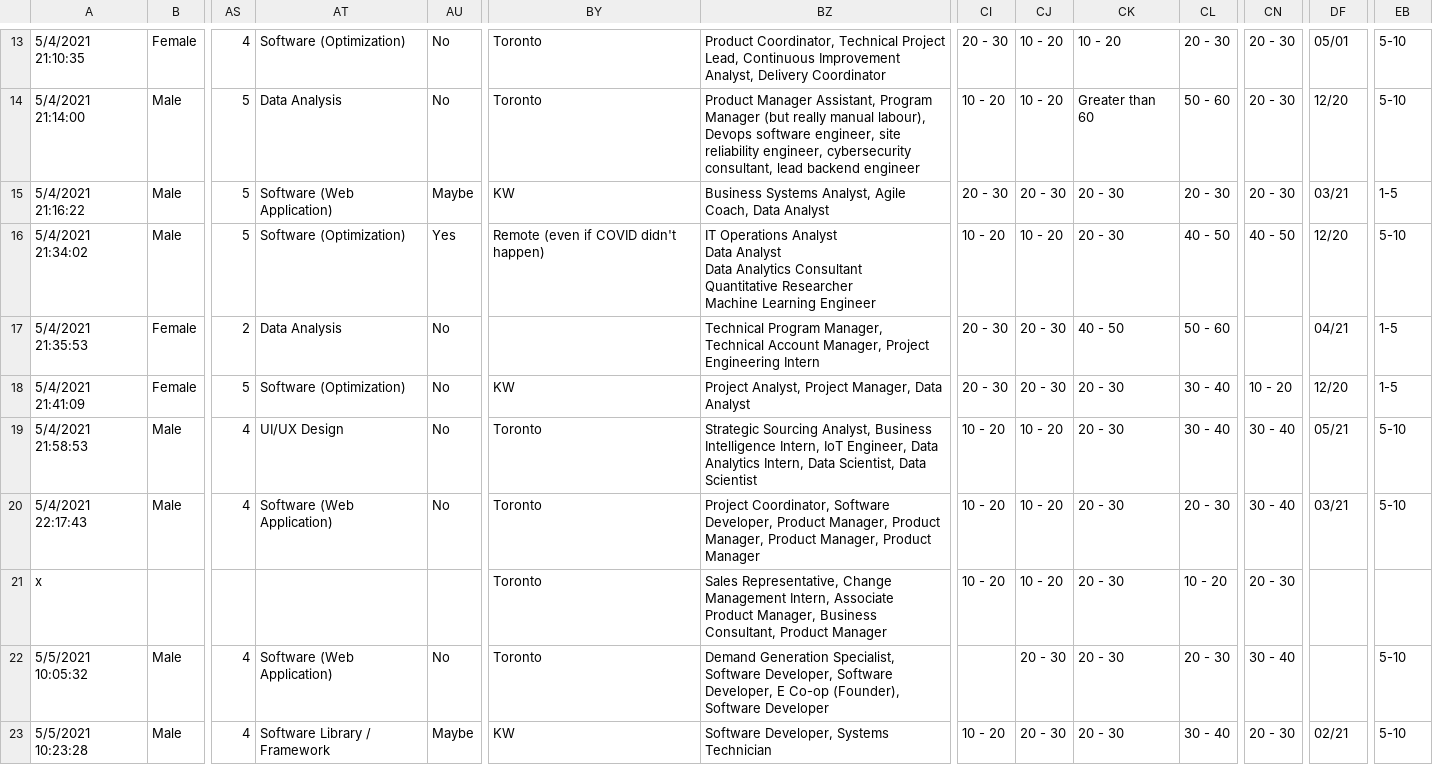
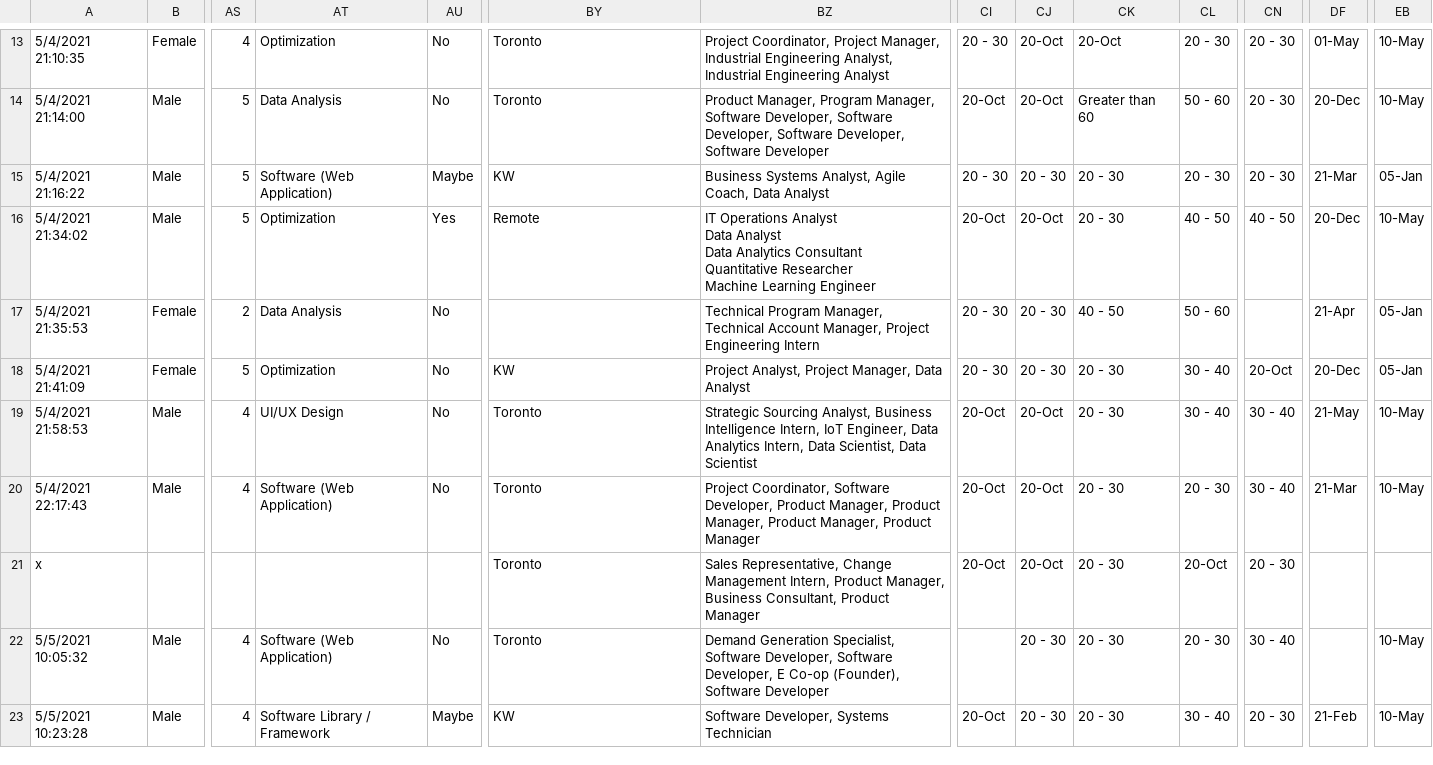
Before and after one commit to tanushree-sharma/class-profile, a CSV file: data.csv, drawn as a sheet; only a part is shown, gaps mark what is left out; the diff covers the shown part only; the diff names each change by its address in the sheet, - before the commit and + after, or states it on an @@ line.

```diff
--- a/data.csv
+++ b/data.csv
-AT13: Software (Optimization)
+AT13: Optimization
-BZ13: Product Coordinator, Technical Project Lead, Continuous Improvement Analyst, Delivery Coordinator
+BZ13: Project Coordinator, Project Manager, Industrial Engineering Analyst, Industrial Engineering Analyst
-CJ13:CJ14: 10 - 20
+CJ13:CJ14: 20-Oct
-CK13: 10 - 20
+CK13: 20-Oct
-DF13: 05/01
+DF13: 01-May
-EB13:EB14: 5-10
+EB13:EB14: 10-May
-BZ14: Product Manager Assistant, Program Manager (but really manual labour), Devops software engineer, site reliability engineer, cybersecurity consultant, lead backend engineer
+BZ14: Product Manager, Program Manager, Software Developer, Software Developer, Software Developer, Software Developer
-CI14: 10 - 20
+CI14: 20-Oct
-DF14: 12/20
+DF14: 20-Dec
-DF15: 03/21
+DF15: 21-Mar
-EB15: 1-5
+EB15: 05-Jan
-AT16: Software (Optimization)
+AT16: Optimization
-BY16: Remote (even if COVID didn't happen)
+BY16: Remote
-CI16: 10 - 20
+CI16: 20-Oct
-CJ16: 10 - 20
+CJ16: 20-Oct
-DF16: 12/20
+DF16: 20-Dec
-EB16: 5-10
+EB16: 10-May
-DF17: 04/21
+DF17: 21-Apr
-EB17:EB18: 1-5
+EB17:EB18: 05-Jan
-AT18: Software (Optimization)
+AT18: Optimization
-CN18: 10 - 20
+CN18: 20-Oct
-DF18: 12/20
+DF18: 20-Dec
-CI19:CI21: 10 - 20
+CI19:CI21: 20-Oct
-CJ19:CJ21: 10 - 20
+CJ19:CJ21: 20-Oct
-DF19: 05/21
+DF19: 21-May
-EB19:EB20: 5-10
+EB19:EB20: 10-May
-DF20: 03/21
+DF20: 21-Mar
-BZ21: …Management Intern, Associate Product Manager,…
+BZ21: …Management Intern, Product Manager,…
-CL21: 10 - 20
+CL21: 20-Oct
-EB22:EB23: 5-10
+EB22:EB23: 10-May
-CI23: 10 - 20
+CI23: 20-Oct
-DF23: 02/21
+DF23: 21-Feb
```
Also changed, not shown: 148 edited cells elsewhere in this file, 3 other files.
